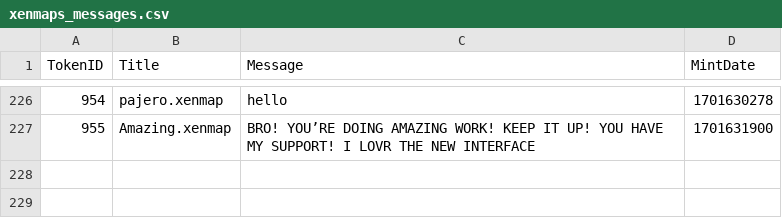
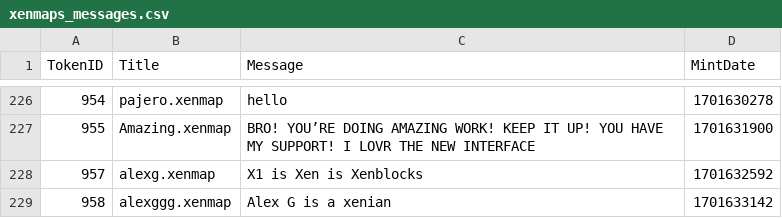
Before and after one commit to TreeCityWes/xenmap-stats, a CSV file: xenmaps_messages.csv, drawn as a sheet; only a part is shown, gaps mark what is left out; the diff names each change by its address in the sheet, - before the commit and + after, or states it on an @@ line.

```diff
--- a/xenmaps_messages.csv
+++ b/xenmaps_messages.csv
+row 228: 957 | alexg.xenmap | X1 is Xen is Xenblocks | 1701632592
+row 229: 958 | alexggg.xenmap | Alex G is a xenian | 1701633142
```
Also changed, not shown: 1 other file.
